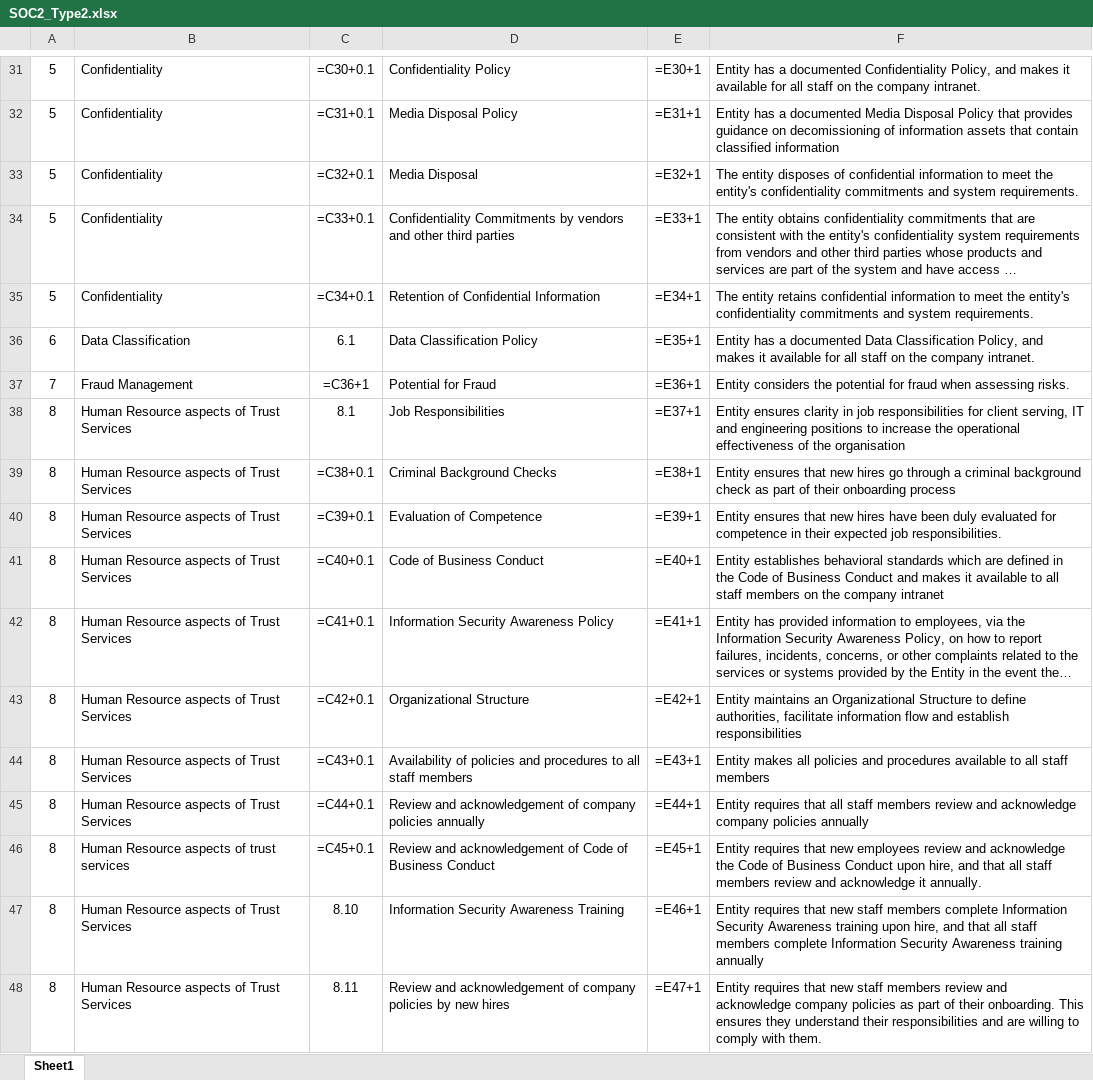
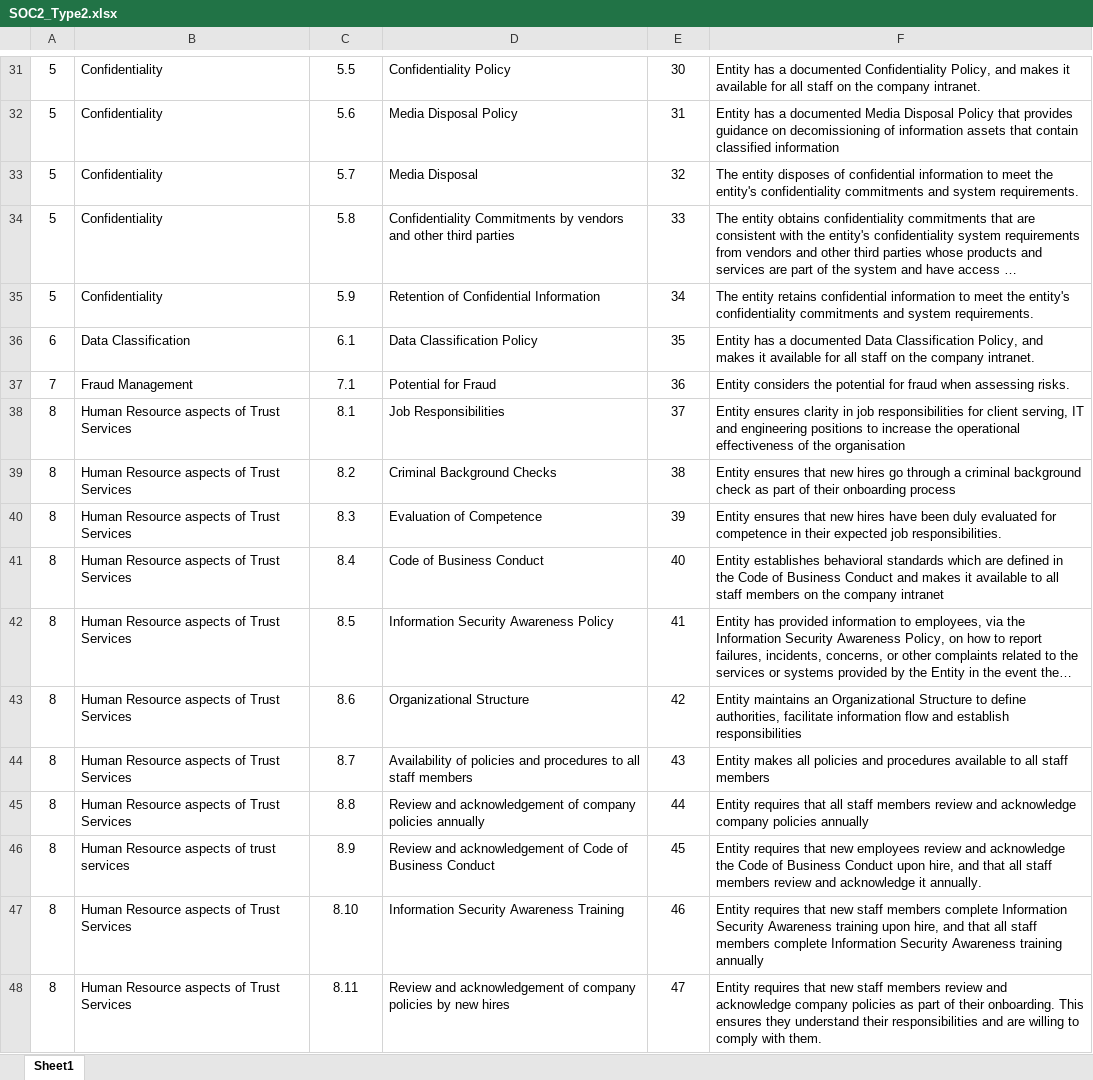
Before and after one commit to KhawajaAbdullah2000/Compliance, an Excel workbook: Audit_Code/public/SOC2_Type2.xlsx, sheet Sheet1, drawn as a sheet; only a part is shown, gaps mark what is left out; long unchanged cells end in …; values as stored, in another font and other column widths than the file's, no borders; formulas are shown in place of their values; the diff covers the shown part only; the diff names each change by its address in the sheet, - before the commit and + after, or states it on an @@ line.

```diff
--- a/Audit_Code/public/SOC2_Type2.xlsx (sheet Sheet1)
+++ b/Audit_Code/public/SOC2_Type2.xlsx (sheet Sheet1)
-C31: =C30+0.1
+C31: 5.5
-E31: =E30+1
+E31: 30
-C32: =C31+0.1
+C32: 5.6
-E32: =E31+1
+E32: 31
-C33: =C32+0.1
+C33: 5.7
-E33: =E32+1
+E33: 32
-C34: =C33+0.1
+C34: 5.8
-E34: =E33+1
+E34: 33
-C35: =C34+0.1
+C35: 5.9
-E35: =E34+1
+E35: 34
-E36: =E35+1
+E36: 35
-C37: =C36+1
+C37: 7.1
-E37: =E36+1
+E37: 36
-E38: =E37+1
+E38: 37
-C39: =C38+0.1
+C39: 8.2
-E39: =E38+1
+E39: 38
-C40: =C39+0.1
+C40: 8.3
-E40: =E39+1
+E40: 39
-C41: =C40+0.1
+C41: 8.4
-E41: =E40+1
+E41: 40
-C42: =C41+0.1
+C42: 8.5
-E42: =E41+1
+E42: 41
-C43: =C42+0.1
+C43: 8.6
-E43: =E42+1
+E43: 42
-C44: =C43+0.1
+C44: 8.7
-E44: =E43+1
+E44: 43
-C45: =C44+0.1
+C45: 8.8
-E45: =E44+1
+E45: 44
-C46: =C45+0.1
+C46: 8.9
-E46: =E45+1
+E46: 45
-E47: =E46+1
+E47: 46
-E48: =E47+1
+E48: 47
```
Also changed, not shown: 108 edited cells elsewhere in this sheet, Audit_Code/public/SOC2_Type2_Modified.xlsx, 5 other files.
